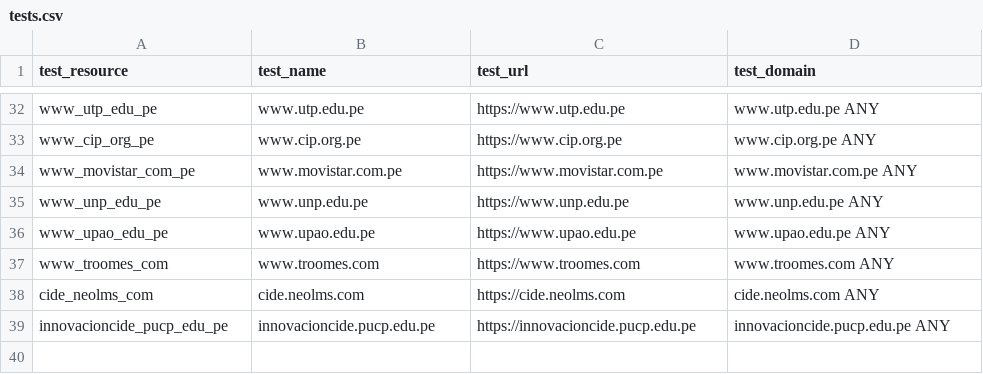
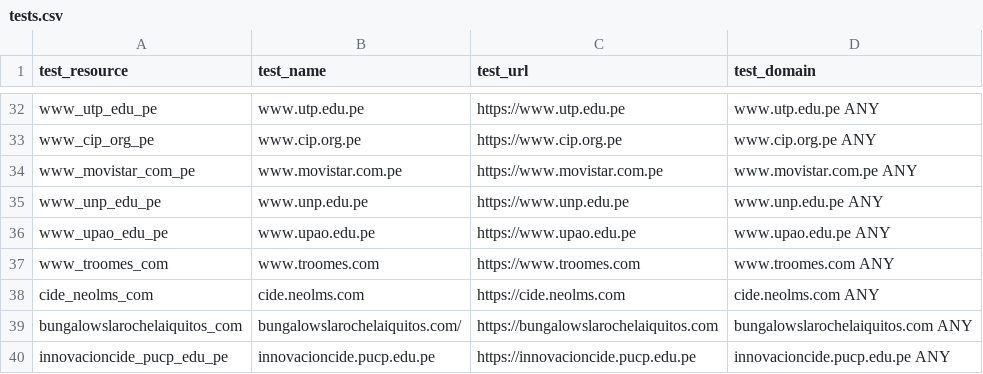
Before and after one commit to ciscoSpeaker/thousandeyes, a CSV file: peruvian/tests.csv, drawn as a sheet; only a part is shown, gaps mark what is left out; the diff names each change by its address in the sheet, - before the commit and + after, or states it on an @@ line.

Commit message:
Update tests.csv

```diff
--- a/peruvian/tests.csv
+++ b/peruvian/tests.csv
+row 39: bungalowslarochelaiquitos_com | bungalowslarochelaiquitos.com/ | https://bungalowslarochelaiquitos.com | bungalowslarochelaiquitos.com ANY
```
